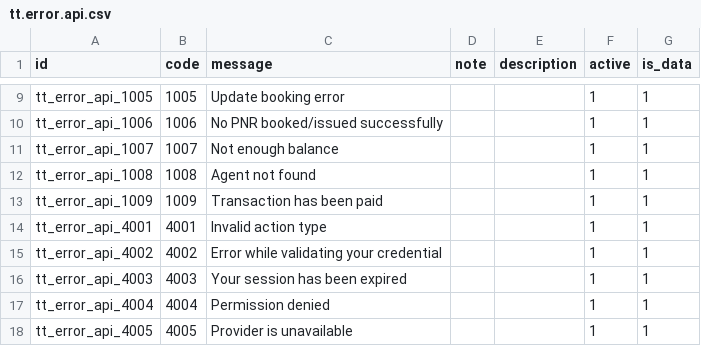
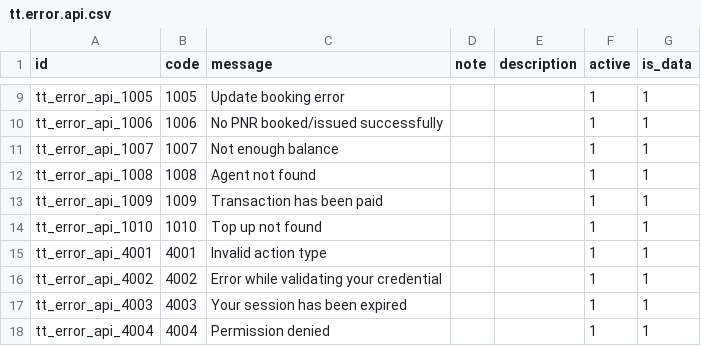
Before and after one commit to andygunawan96/odoo12_addons_tour_travel, a CSV file: tt_base/data/tt.error.api.csv, drawn as a sheet; only a part is shown, gaps mark what is left out; the shorter side is filled out with more unchanged rows.

```diff
--- a/tt_base/data/tt.error.api.csv
+++ b/tt_base/data/tt.error.api.csv
@@ -13,2 +13,3 @@ tt_error_api_1008,1008,Agent not found,,,1,1
 tt_error_api_1009,1009,Transaction has been paid,,,1,1
+tt_error_api_1010,1010,Top up not found,,,1,1
 tt_error_api_4001,4001,Invalid action type,,,1,1
```
Also changed, not shown: 9 other files.
